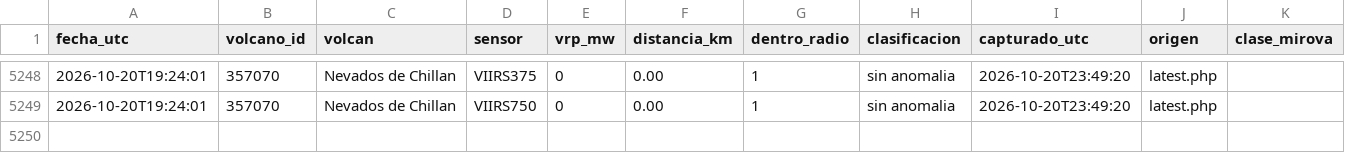
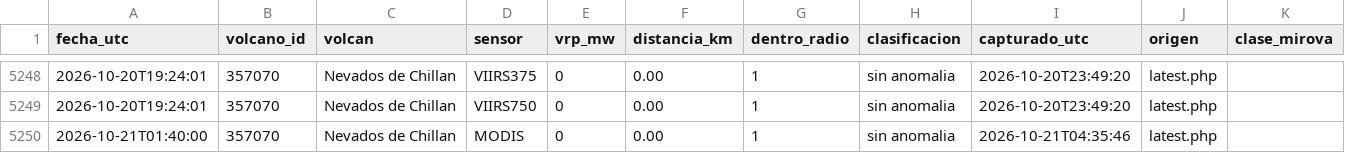
Before and after one commit to ProfeSergioM/ProfeSergioM.github.io, a CSV file: mirova/datos/Nevados_de_Chillan.csv, drawn as a sheet; only a part is shown, gaps mark what is left out; the diff names each change by its address in the sheet, - before the commit and + after, or states it on an @@ line.

```diff
--- a/mirova/datos/Nevados_de_Chillan.csv
+++ b/mirova/datos/Nevados_de_Chillan.csv
+row 5250: 2026-10-21T01:40:00 | 357070 | Nevados de Chillan | MODIS | 0 | 0.00 | 1 | sin anomalia | 2026-10-21T04:35:46 | latest.php
```
Also changed, not shown: mirova/datos/Isluga.csv, mirova/datos/Lascar.csv, 21 other files.
